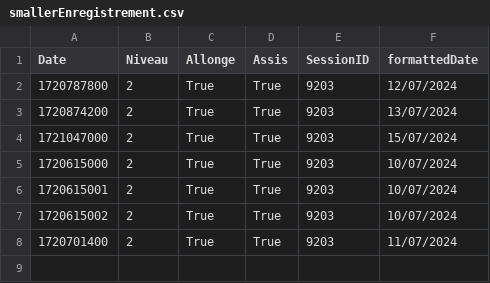
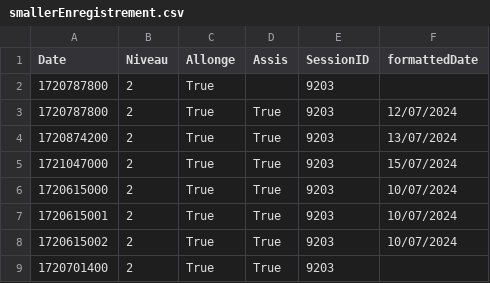
Before and after one commit to MNK-FTHR/methodo-test, a CSV file: smallerEnregistrement.csv, drawn as a sheet.

```diff
--- a/smallerEnregistrement.csv
+++ b/smallerEnregistrement.csv
@@ -1,2 +1,3 @@
 "Date","Niveau","Allonge","Assis","SessionID","formattedDate"
+"1720787800","2","True",,"9203",
 "1720787800","2","True","True","9203","12/07/2024"
@@ -7,2 +8,2 @@
 "1720615002","2","True","True","9203","10/07/2024"
-"1720701400","2","True","True","9203","11/07/2024"
+"1720701400","2","True","True","9203",
```
Also changed, not shown: 15 other files.
